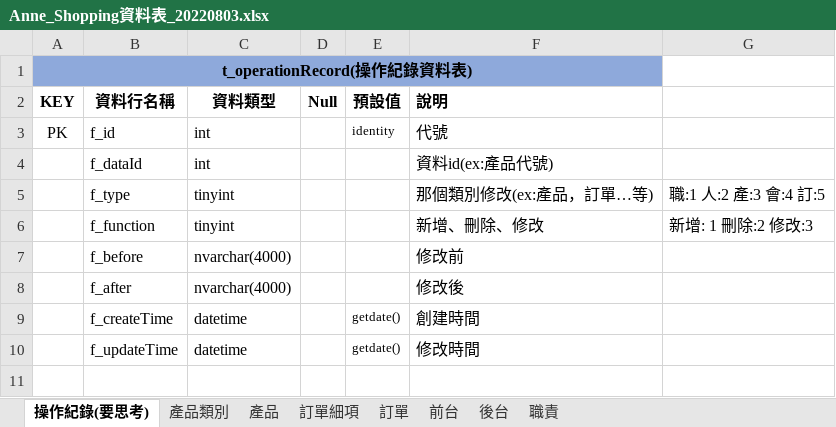
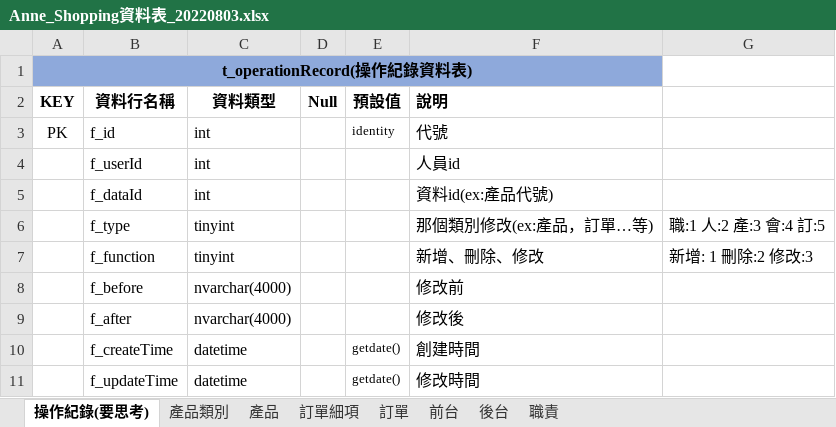
Before and after one commit to Itgreenanne/ShoppingFG, an Excel workbook: project-related/shoppingBG/Anne_Shopping資料表_20220803.xlsx, sheet 操作紀錄(要思考), drawn as a sheet; values as stored, in another font and other column widths than the file's, no borders; the diff names each change by its address in the sheet, - before the commit and + after, or states it on an @@ line.

```diff
--- a/project-related/shoppingBG/Anne_Shopping資料表_20220803.xlsx (sheet 操作紀錄(要思考))
+++ b/project-related/shoppingBG/Anne_Shopping資料表_20220803.xlsx (sheet 操作紀錄(要思考))
+row 4:  | f_userId | int |  |  | 人員id
```
Also changed, not shown: 25 other files.
